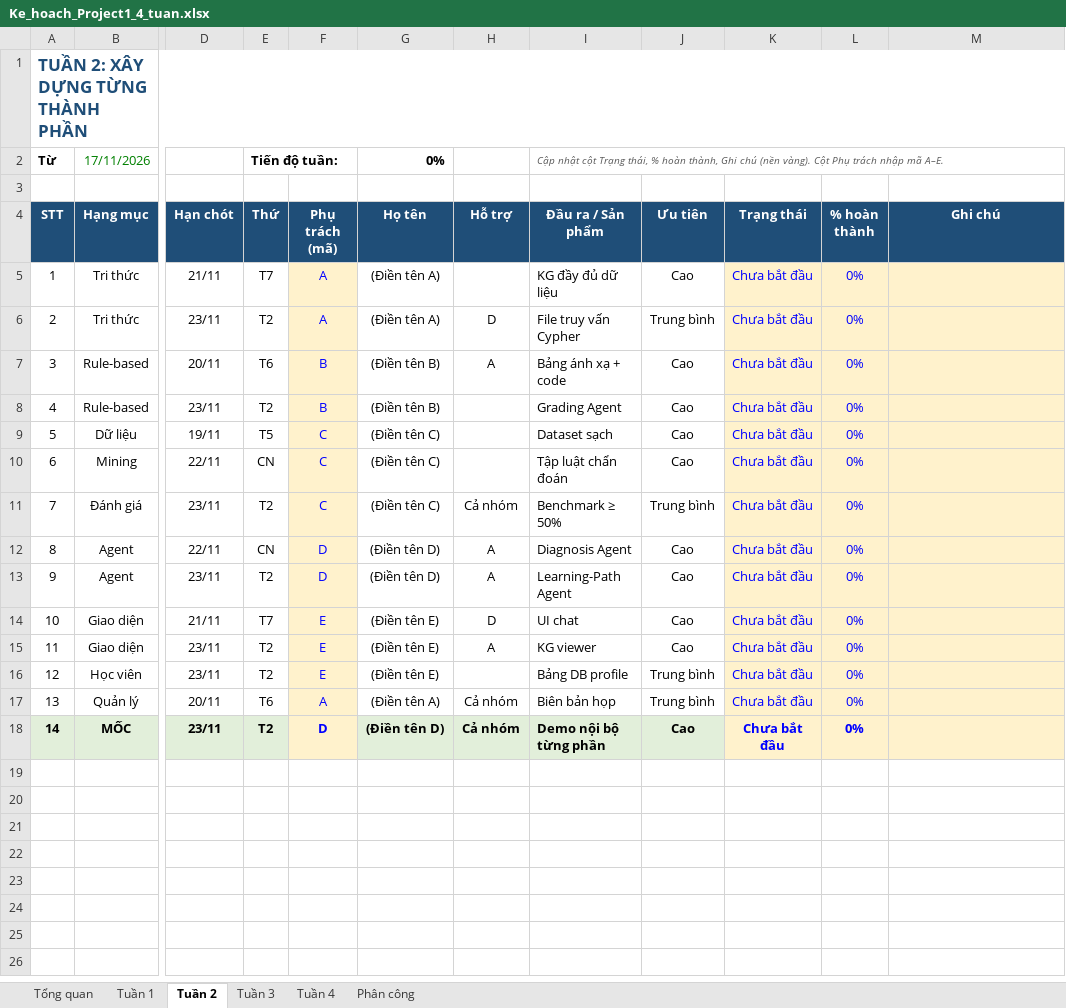
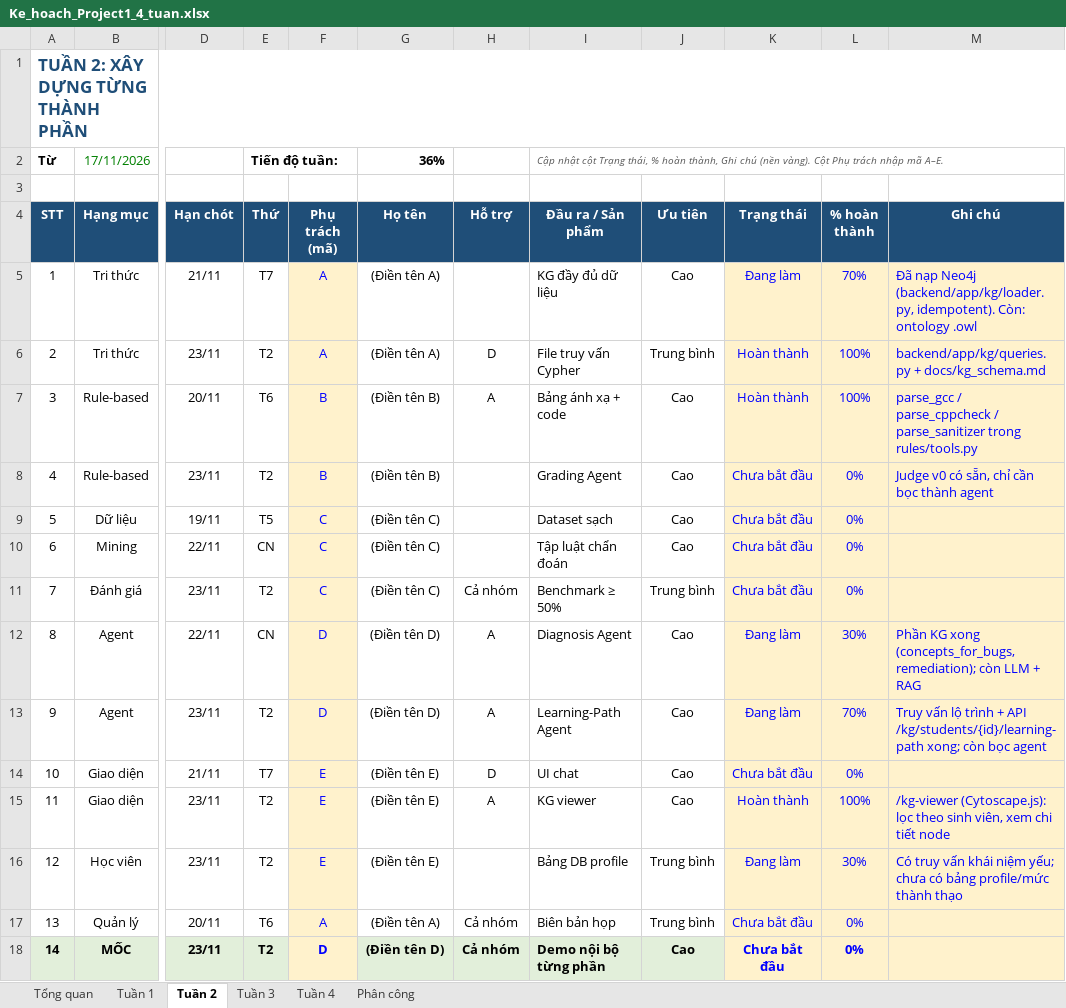
Before and after one commit to namt9/kt-learning-assistant, an Excel workbook: docs/Ke_hoach_Project1_4_tuan.xlsx, sheet Tuần 2, drawn as a sheet; only a part is shown, gaps mark what is left out; values as stored, in another font and other column widths than the file's, no borders; charts and pictures and conditional formats not drawn; the diff names each change by its address in the sheet, - before the commit and + after, or states it on an @@ line.

```diff
--- a/docs/Ke_hoach_Project1_4_tuan.xlsx (sheet Tuần 2)
+++ b/docs/Ke_hoach_Project1_4_tuan.xlsx (sheet Tuần 2)
-G2 (Họ tên): 0%
+G2 (Họ tên): 36%
-K5 (Trạng thái): Chưa bắt đầu
+K5 (Trạng thái): Đang làm
-L5 (% hoàn thành): 0%
+L5 (% hoàn thành): 70%
-M5 (Ghi chú): (empty)
+M5 (Ghi chú): Đã nạp Neo4j (backend/app/kg/loader.py, idempotent). Còn: ontology .owl
-K6:K7 (Trạng thái): Chưa bắt đầu
+K6:K7 (Trạng thái): Hoàn thành
-L6:L7 (% hoàn thành): 0%
+L6:L7 (% hoàn thành): 100%
-M6 (Ghi chú): (empty)
+M6 (Ghi chú): backend/app/kg/queries.py + docs/kg_schema.md
-M7 (Ghi chú): (empty)
+M7 (Ghi chú): parse_gcc / parse_cppcheck / parse_sanitizer trong rules/tools.py
-M8 (Ghi chú): (empty)
+M8 (Ghi chú): Judge v0 có sẵn, chỉ cần bọc thành agent
-K12:K13 (Trạng thái): Chưa bắt đầu
+K12:K13 (Trạng thái): Đang làm
-L12 (% hoàn thành): 0%
+L12 (% hoàn thành): 30%
-M12 (Ghi chú): (empty)
+M12 (Ghi chú): Phần KG xong (concepts_for_bugs, remediation); còn LLM + RAG
-L13 (% hoàn thành): 0%
+L13 (% hoàn thành): 70%
-M13 (Ghi chú): (empty)
+M13 (Ghi chú): Truy vấn lộ trình + API /kg/students/{id}/learning-path xong; còn bọc agent
-K15 (Trạng thái): Chưa bắt đầu
+K15 (Trạng thái): Hoàn thành
-L15 (% hoàn thành): 0%
+L15 (% hoàn thành): 100%
-M15 (Ghi chú): (empty)
+M15 (Ghi chú): /kg-viewer (Cytoscape.js): lọc theo sinh viên, xem chi tiết node
-K16 (Trạng thái): Chưa bắt đầu
+K16 (Trạng thái): Đang làm
-L16 (% hoàn thành): 0%
+L16 (% hoàn thành): 30%
-M16 (Ghi chú): (empty)
+M16 (Ghi chú): Có truy vấn khái niệm yếu; chưa có bảng profile/mức thành thạo
```
Also changed, not shown: sheet Tuần 1, sheet Tổng quan, charts or pictures.
